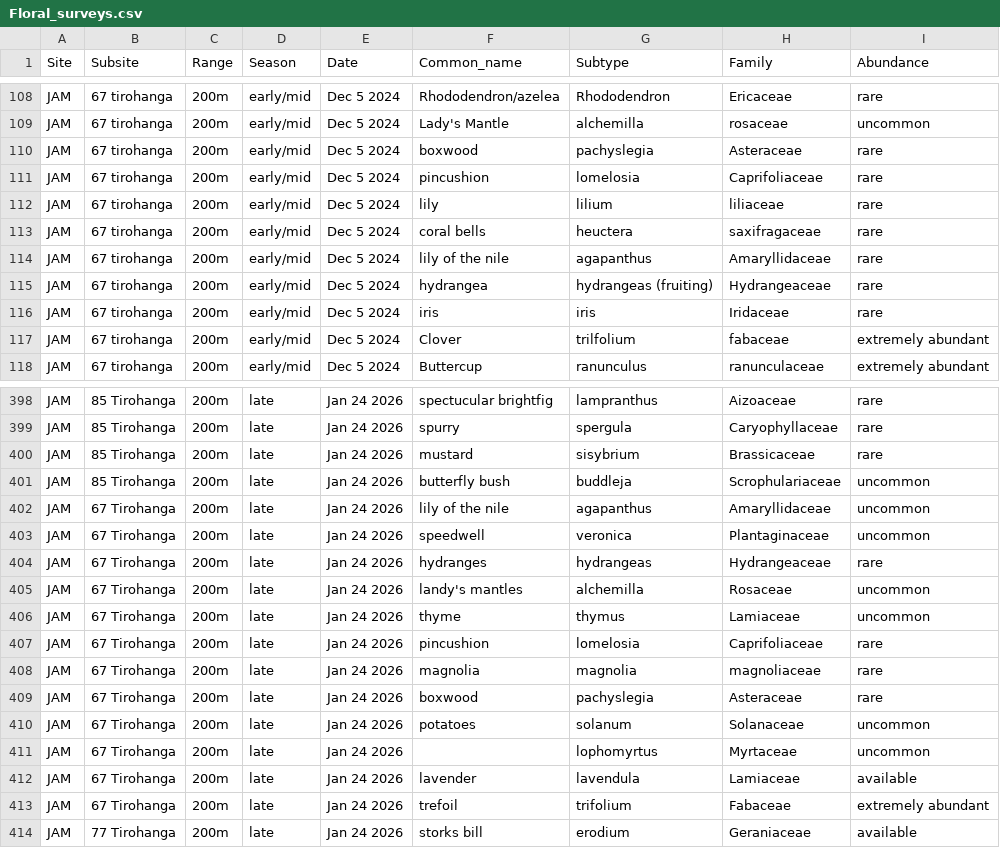
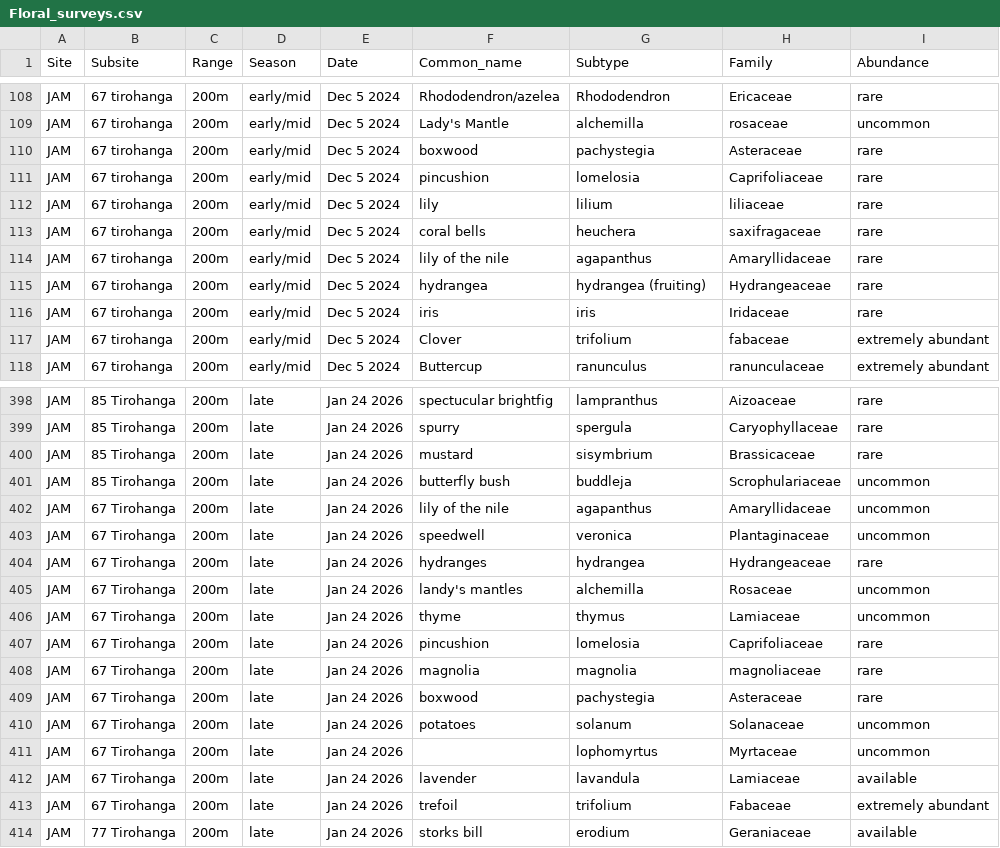
Before and after one commit to TovahKashetsky/sweat_bee_ecology, a CSV file: Data/Pollen_and_Surveys/Floral_surveys.csv, drawn as a sheet; only a part is shown, gaps mark what is left out; the diff covers the shown part only.

```diff
--- a/Data/Pollen_and_Surveys/Floral_surveys.csv
+++ b/Data/Pollen_and_Surveys/Floral_surveys.csv
@@ -109,10 +109,10 @@ JAM,67 tirohanga,200m,early/mid,Dec 5 2024,Rhododendron/azelea,Rhododendron,Eric
 JAM,67 tirohanga,200m,early/mid,Dec 5 2024,Lady's Mantle,alchemilla,rosaceae,uncommon
-JAM,67 tirohanga,200m,early/mid,Dec 5 2024,boxwood,pachyslegia,Asteraceae,rare
+JAM,67 tirohanga,200m,early/mid,Dec 5 2024,boxwood,pachystegia,Asteraceae,rare
 JAM,67 tirohanga,200m,early/mid,Dec 5 2024,pincushion,lomelosia,Caprifoliaceae,rare
 JAM,67 tirohanga,200m,early/mid,Dec 5 2024,lily,lilium,liliaceae,rare
-JAM,67 tirohanga,200m,early/mid,Dec 5 2024,coral bells,heuctera,saxifragaceae,rare
+JAM,67 tirohanga,200m,early/mid,Dec 5 2024,coral bells,heuchera,saxifragaceae,rare
 JAM,67 tirohanga,200m,early/mid,Dec 5 2024,lily of the nile,agapanthus,Amaryllidaceae,rare
-JAM,67 tirohanga,200m,early/mid,Dec 5 2024,hydrangea,hydrangeas (fruiting),Hydrangeaceae,rare
+JAM,67 tirohanga,200m,early/mid,Dec 5 2024,hydrangea,hydrangea (fruiting),Hydrangeaceae,rare
 JAM,67 tirohanga,200m,early/mid,Dec 5 2024,iris,iris,Iridaceae,rare
-JAM,67 tirohanga,200m,early/mid,Dec 5 2024,Clover,trilfolium,fabaceae,extremely abundant
+JAM,67 tirohanga,200m,early/mid,Dec 5 2024,Clover,trifolium,fabaceae,extremely abundant
 JAM,67 tirohanga,200m,early/mid,Dec 5 2024,Buttercup,ranunculus,ranunculaceae,extremely abundant
@@ -399,3 +399,3 @@ JAM,85 Tirohanga,200m,late,Jan 24 2026,spectucular brightfig,lampranthus,Aizoace
 JAM,85 Tirohanga,200m,late,Jan 24 2026,spurry,spergula,Caryophyllaceae,rare
-JAM,85 Tirohanga,200m,late,Jan 24 2026,mustard,sisybrium,Brassicaceae,rare
+JAM,85 Tirohanga,200m,late,Jan 24 2026,mustard,sisymbrium,Brassicaceae,rare
 JAM,85 Tirohanga,200m,late,Jan 24 2026,butterfly bush,buddleja,Scrophulariaceae,uncommon
@@ -403,3 +403,3 @@ JAM,67 Tirohanga,200m,late,Jan 24 2026,lily of the nile,agapanthus,Amaryllidacea
 JAM,67 Tirohanga,200m,late,Jan 24 2026,speedwell,veronica,Plantaginaceae,uncommon
-JAM,67 Tirohanga,200m,late,Jan 24 2026,hydranges,hydrangeas,Hydrangeaceae,rare
+JAM,67 Tirohanga,200m,late,Jan 24 2026,hydranges,hydrangea,Hydrangeaceae,rare
 JAM,67 Tirohanga,200m,late,Jan 24 2026,landy's mantles,alchemilla,Rosaceae,uncommon
@@ -408,6 +408,6 @@ JAM,67 Tirohanga,200m,late,Jan 24 2026,pincushion,lomelosia,Caprifoliaceae,rare
 JAM,67 Tirohanga,200m,late,Jan 24 2026,magnolia,magnolia,magnoliaceae,rare
-JAM,67 Tirohanga,200m,late,Jan 24 2026,boxwood,pachyslegia,Asteraceae,rare
+JAM,67 Tirohanga,200m,late,Jan 24 2026,boxwood,pachystegia,Asteraceae,rare
 JAM,67 Tirohanga,200m,late,Jan 24 2026,potatoes,solanum,Solanaceae,uncommon
 JAM,67 Tirohanga,200m,late,Jan 24 2026,,lophomyrtus,Myrtaceae,uncommon
-JAM,67 Tirohanga,200m,late,Jan 24 2026,lavender,lavendula,Lamiaceae,available
+JAM,67 Tirohanga,200m,late,Jan 24 2026,lavender,lavandula,Lamiaceae,available
 JAM,67 Tirohanga,200m,late,Jan 24 2026,trefoil,trifolium,Fabaceae,extremely abundant
```
Also changed, not shown: 30 edited cells elsewhere in this file, Data/Behaviour/Behaviour_nest_full_cleaned.csv, Data/Behaviour/Behaviour_nest_summary_cleaned.csv, 7 other files.
